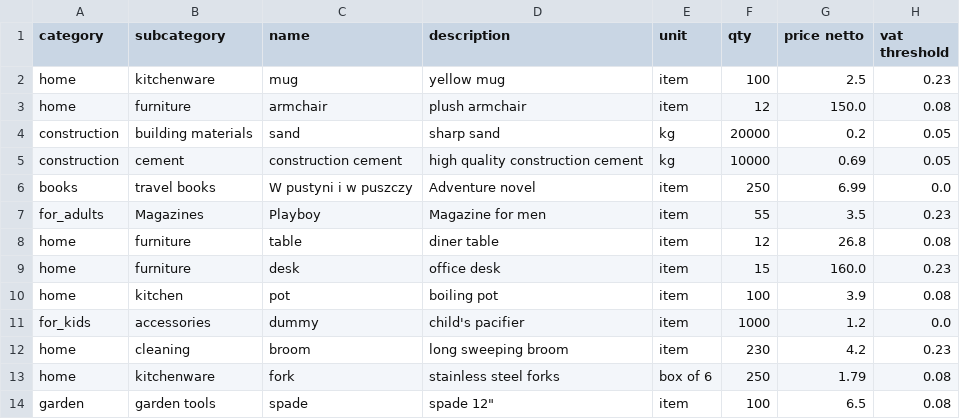
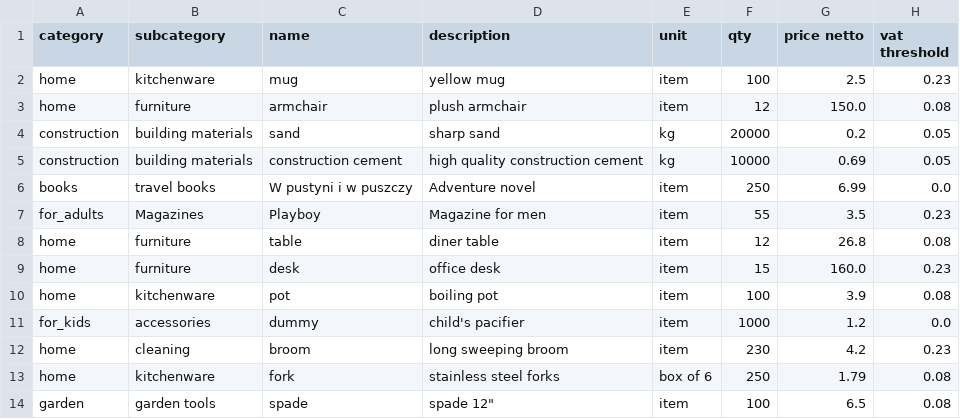
Before and after one commit to mszy2371/OnlineShopPure, a CSV file: products.csv, drawn as a sheet.

Commit message:
product list corrected

```diff
--- a/products.csv
+++ b/products.csv
@@ -4,3 +4,3 @@ home,furniture,armchair,plush armchair,item,12,150.0,0.08
 construction,building materials,sand,sharp sand,kg,20000,0.2,0.05
-construction,cement,construction cement,high quality construction cement,kg,10000,0.69,0.05
+construction,building materials,construction cement,high quality construction cement,kg,10000,0.69,0.05
 books,travel books,W pustyni i w puszczy,Adventure novel,item,250,6.99,0.0
@@ -9,3 +9,3 @@ home,furniture,table,diner table,item,12,26.8,0.08
 home,furniture,desk,office desk,item,15,160.0,0.23
-home,kitchen,pot,boiling pot,item,100,3.9,0.08
+home,kitchenware,pot,boiling pot,item,100,3.9,0.08
 for_kids,accessories,dummy,child's pacifier,item,1000,1.2,0.0
```
